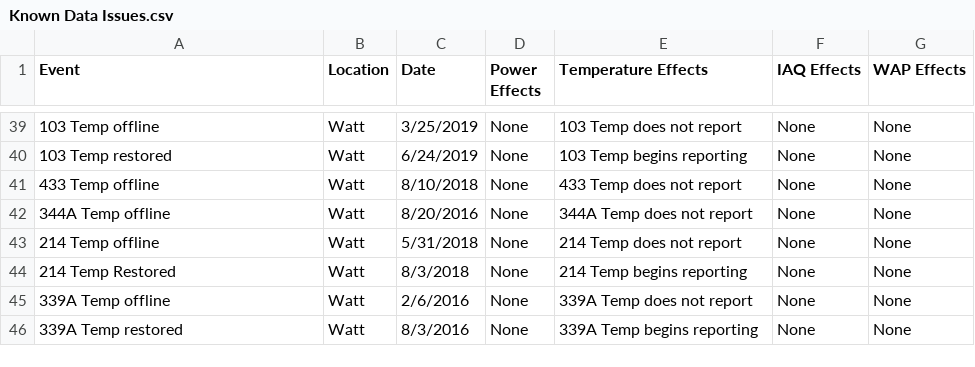
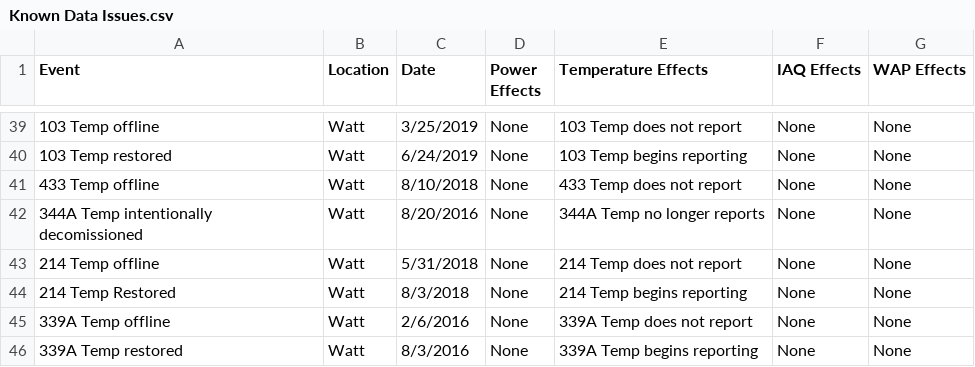
Before and after one commit to whitedl/CEVAC, a CSV file: known issues/Known Data Issues.csv, drawn as a sheet; only a part is shown, gaps mark what is left out; the diff names each change by its address in the sheet, - before the commit and + after, or states it on an @@ line.

Commit message:
Update Known Data Issues.csv

```diff
--- a/known issues/Known Data Issues.csv
+++ b/known issues/Known Data Issues.csv
-A42 (Event): 344A Temp offline
+A42 (Event): 344A Temp intentionally decomissioned
-E42 (Temperature Effects): 344A Temp does not report
+E42 (Temperature Effects): 344A Temp no longer reports
```
